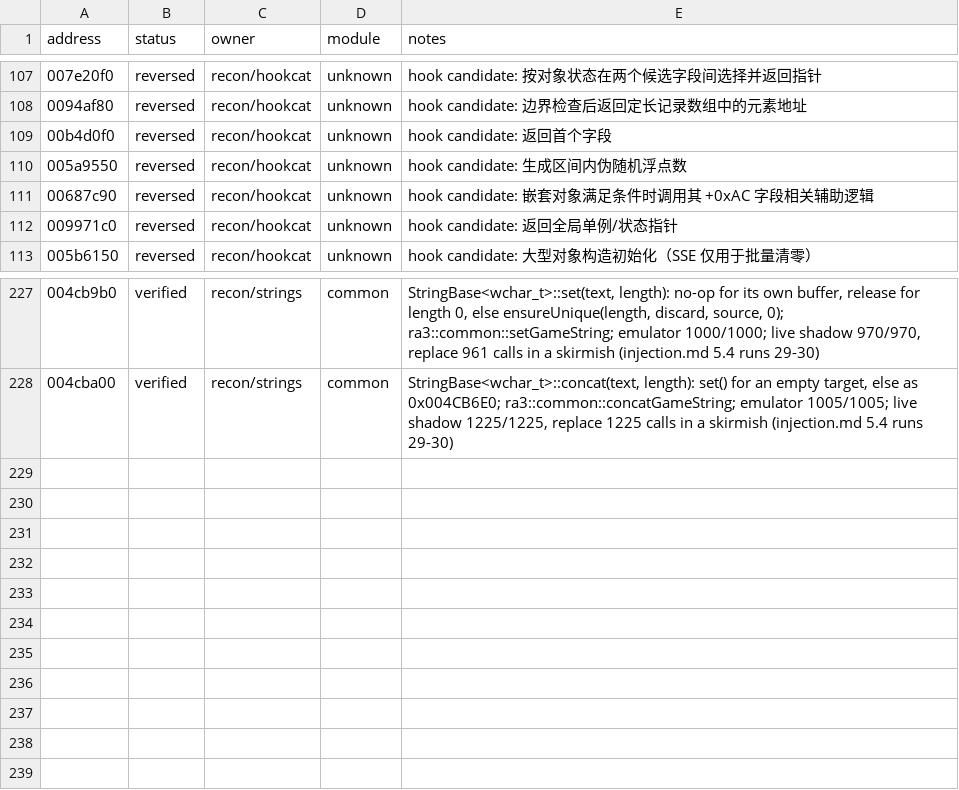
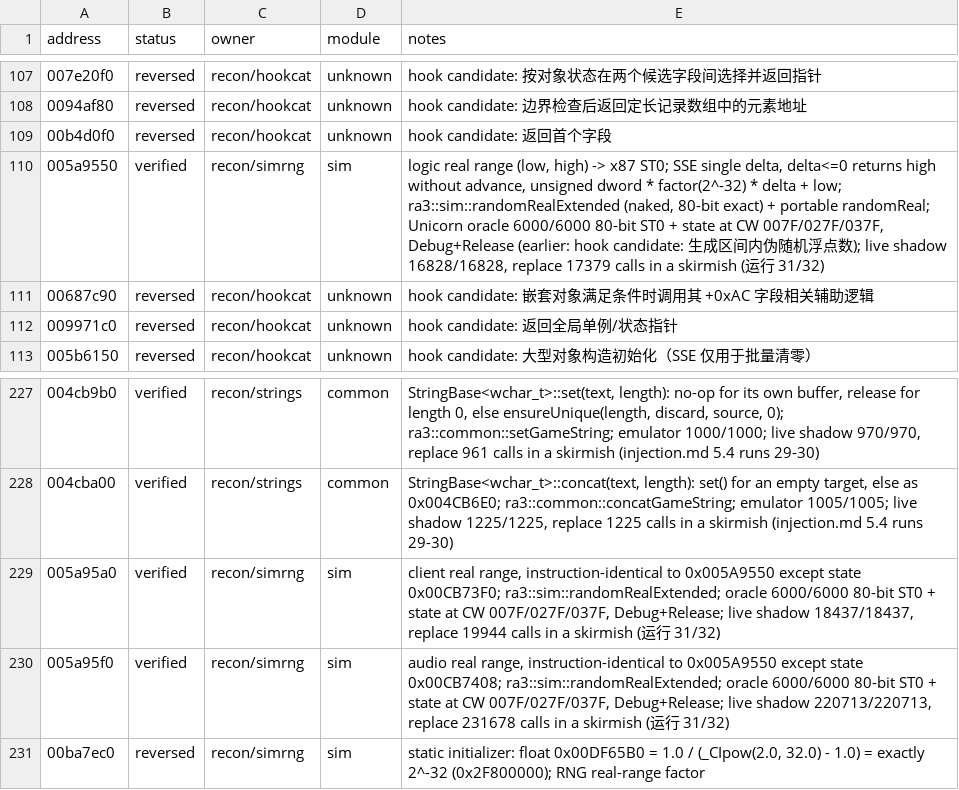
Before and after one commit to HolyCaonima/reaRa3, a TSV file: Ra3Source/docs/analysis/ra3_1.0/ledger_annotations.tsv, drawn as a sheet; only a part is shown, gaps mark what is left out.

```diff
--- a/Ra3Source/docs/analysis/ra3_1.0/ledger_annotations.tsv
+++ b/Ra3Source/docs/analysis/ra3_1.0/ledger_annotations.tsv
@@ -109,3 +109,3 @@ address	status	owner	module	notes
 00b4d0f0	reversed	recon/hookcat	unknown	hook candidate: 返回首个字段
-005a9550	reversed	recon/hookcat	unknown	hook candidate: 生成区间内伪随机浮点数
+005a9550	verified	recon/simrng	sim	logic real range (low, high) -> x87 ST0; SSE single delta, delta<=0 returns high without advance, unsigned dword * factor(2^-32) * delta + low; ra3::sim::randomRealExtended (naked, 80-bit exact) + portable randomReal; Unicorn oracle 6000/6000 80-bit ST0 + state at CW 007F/027F/037F, Debug+Release (earlier: hook candidate: 生成区间内伪随机浮点数); live shadow 16828/16828, replace 17379 calls in a skirmish (运行 31/32)
 00687c90	reversed	recon/hookcat	unknown	hook candidate: 嵌套对象满足条件时调用其 +0xAC 字段相关辅助逻辑
@@ -228 +228,4 @@ address	status	owner	module	notes
 004cba00	verified	recon/strings	common	StringBase<wchar_t>::concat(text, length): set() for an empty target, else as 0x004CB6E0; ra3::common::concatGameString; emulator 1005/1005; live shadow 1225/1225, replace 1225 calls in a skirmish (injection.md 5.4 runs 29-30)
+005a95a0	verified	recon/simrng	sim	client real range, instruction-identical to 0x005A9550 except state 0x00CB73F0; ra3::sim::randomRealExtended; oracle 6000/6000 80-bit ST0 + state at CW 007F/027F/037F, Debug+Release; live shadow 18437/18437, replace 19944 calls in a skirmish (运行 31/32)
+005a95f0	verified	recon/simrng	sim	audio real range, instruction-identical to 0x005A9550 except state 0x00CB7408; ra3::sim::randomRealExtended; oracle 6000/6000 80-bit ST0 + state at CW 007F/027F/037F, Debug+Release; live shadow 220713/220713, replace 231678 calls in a skirmish (运行 31/32)
+00ba7ec0	reversed	recon/simrng	sim	static initializer: float 0x00DF65B0 = 1.0 / (_CIpow(2.0, 32.0) - 1.0) = exactly 2^-32 (0x2F800000); RNG real-range factor
```
Also changed, not shown: 10 other files.
